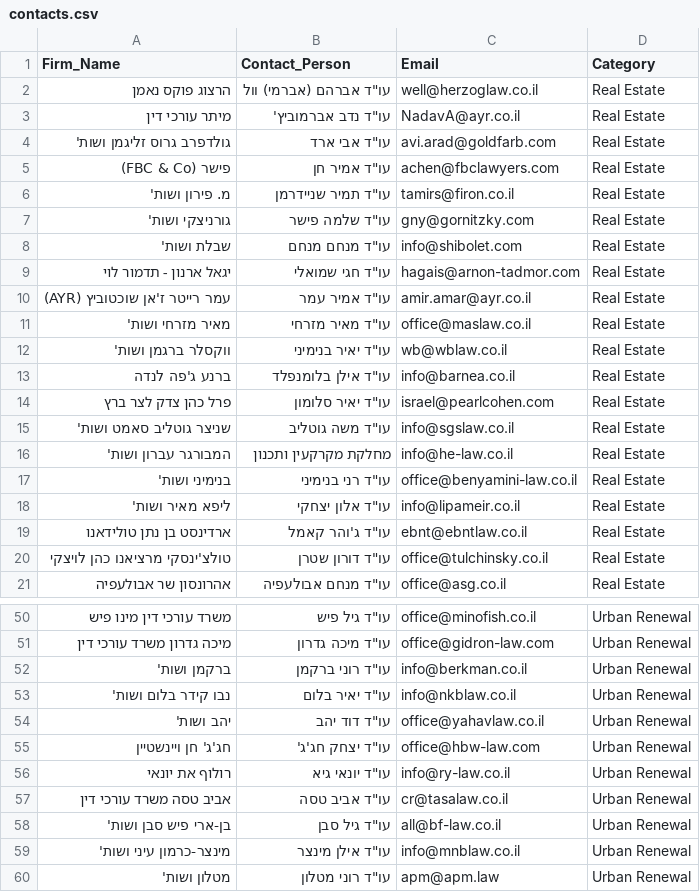
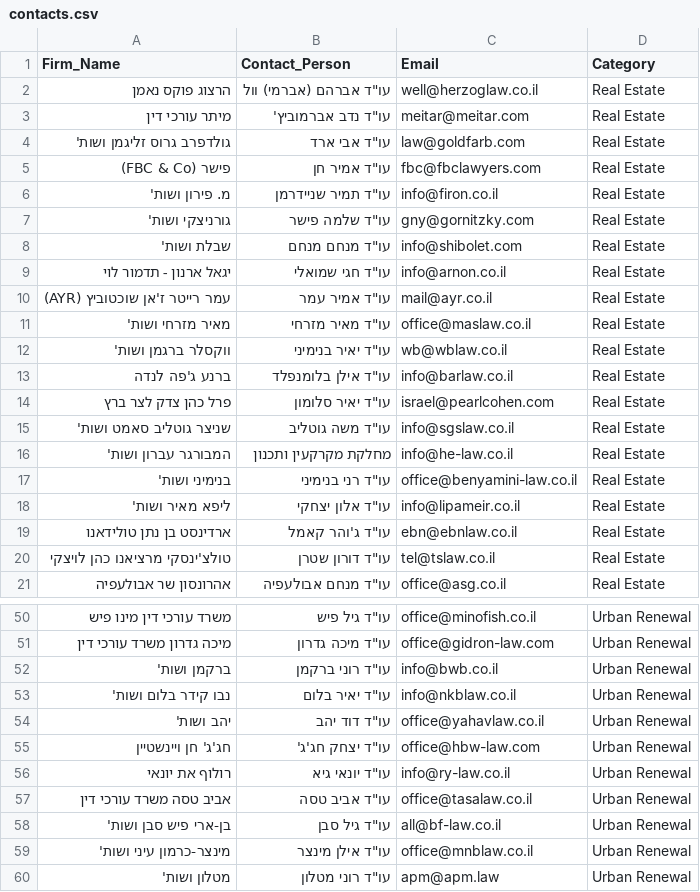
Before and after one commit to lalomavi-collab/desktop-tutorial, a CSV file: contacts.csv, drawn as a sheet; only a part is shown, gaps mark what is left out; the diff covers the shown part only.

```diff
--- a/contacts.csv
+++ b/contacts.csv
@@ -2,13 +2,13 @@ Firm_Name,Contact_Person,Email,Category
 הרצוג פוקס נאמן,עו"ד אברהם (אברמי) וול,well@herzoglaw.co.il,Real Estate
-מיתר עורכי דין,עו"ד נדב אברמוביץ',NadavA@ayr.co.il,Real Estate
-גולדפרב גרוס זליגמן ושות',עו"ד אבי ארד,avi.arad@goldfarb.com,Real Estate
-פישר (FBC & Co),עו"ד אמיר חן,achen@fbclawyers.com,Real Estate
-מ. פירון ושות',עו"ד תמיר שניידרמן,tamirs@firon.co.il,Real Estate
+מיתר עורכי דין,עו"ד נדב אברמוביץ',meitar@meitar.com,Real Estate
+גולדפרב גרוס זליגמן ושות',עו"ד אבי ארד,law@goldfarb.com,Real Estate
+פישר (FBC & Co),עו"ד אמיר חן,fbc@fbclawyers.com,Real Estate
+מ. פירון ושות',עו"ד תמיר שניידרמן,info@firon.co.il,Real Estate
 גורניצקי ושות',עו"ד שלמה פישר,gny@gornitzky.com,Real Estate
 שבלת ושות',עו"ד מנחם מנחם,info@shibolet.com,Real Estate
-יגאל ארנון - תדמור לוי,עו"ד חגי שמואלי,hagais@arnon-tadmor.com,Real Estate
-עמר רייטר ז'אן שוכטוביץ (AYR),עו"ד אמיר עמר,amir.amar@ayr.co.il,Real Estate
+יגאל ארנון - תדמור לוי,עו"ד חגי שמואלי,info@arnon.co.il,Real Estate
+עמר רייטר ז'אן שוכטוביץ (AYR),עו"ד אמיר עמר,mail@ayr.co.il,Real Estate
 מאיר מזרחי ושות',עו"ד מאיר מזרחי,office@maslaw.co.il,Real Estate
 ווקסלר ברגמן ושות',עו"ד יאיר בנימיני,wb@wblaw.co.il,Real Estate
-ברנע ג'פה לנדה,עו"ד אילן בלומנפלד,info@barnea.co.il,Real Estate
+ברנע ג'פה לנדה,עו"ד אילן בלומנפלד,info@barlaw.co.il,Real Estate
 פרל כהן צדק לצר ברץ,עו"ד יאיר סלומון,israel@pearlcohen.com,Real Estate
@@ -18,4 +18,4 @@ Firm_Name,Contact_Person,Email,Category
 ליפא מאיר ושות',עו"ד אלון יצחקי,info@lipameir.co.il,Real Estate
-ארדינסט בן נתן טולידאנו,עו"ד ג'והר קאמל,ebnt@ebntlaw.co.il,Real Estate
-טולצ'ינסקי מרציאנו כהן לויצקי,עו"ד דורון שטרן,office@tulchinsky.co.il,Real Estate
+ארדינסט בן נתן טולידאנו,עו"ד ג'והר קאמל,ebn@ebnlaw.co.il,Real Estate
+טולצ'ינסקי מרציאנו כהן לויצקי,עו"ד דורון שטרן,tel@tslaw.co.il,Real Estate
 אהרונסון שר אבולעפיה,עו"ד מנחם אבולעפיה,office@asg.co.il,Real Estate
@@ -51,3 +51,3 @@ Firm_Name,Contact_Person,Email,Category
 מיכה גדרון משרד עורכי דין,עו"ד מיכה גדרון,office@gidron-law.com,Urban Renewal
-ברקמן ושות',עו"ד רוני ברקמן,info@berkman.co.il,Urban Renewal
+ברקמן ושות',עו"ד רוני ברקמן,info@bwb.co.il,Urban Renewal
 נבו קידר בלום ושות',עו"ד יאיר בלום,info@nkblaw.co.il,Urban Renewal
@@ -56,5 +56,5 @@ Firm_Name,Contact_Person,Email,Category
 רולוף את יונאי,עו"ד יונאי גיא,info@ry-law.co.il,Urban Renewal
-אביב טסה משרד עורכי דין,עו"ד אביב טסה,cr@tasalaw.co.il,Urban Renewal
+אביב טסה משרד עורכי דין,עו"ד אביב טסה,office@tasalaw.co.il,Urban Renewal
 בן-ארי פיש סבן ושות',עו"ד גיל סבן,all@bf-law.co.il,Urban Renewal
-מינצר-כרמון עיני ושות',עו"ד אילן מינצר,info@mnblaw.co.il,Urban Renewal
+מינצר-כרמון עיני ושות',עו"ד אילן מינצר,office@mnblaw.co.il,Urban Renewal
 מטלון ושות',עו"ד רוני מטלון,apm@apm.law,Urban Renewal
```
Also changed, not shown: 2 edited cells elsewhere in this file.
